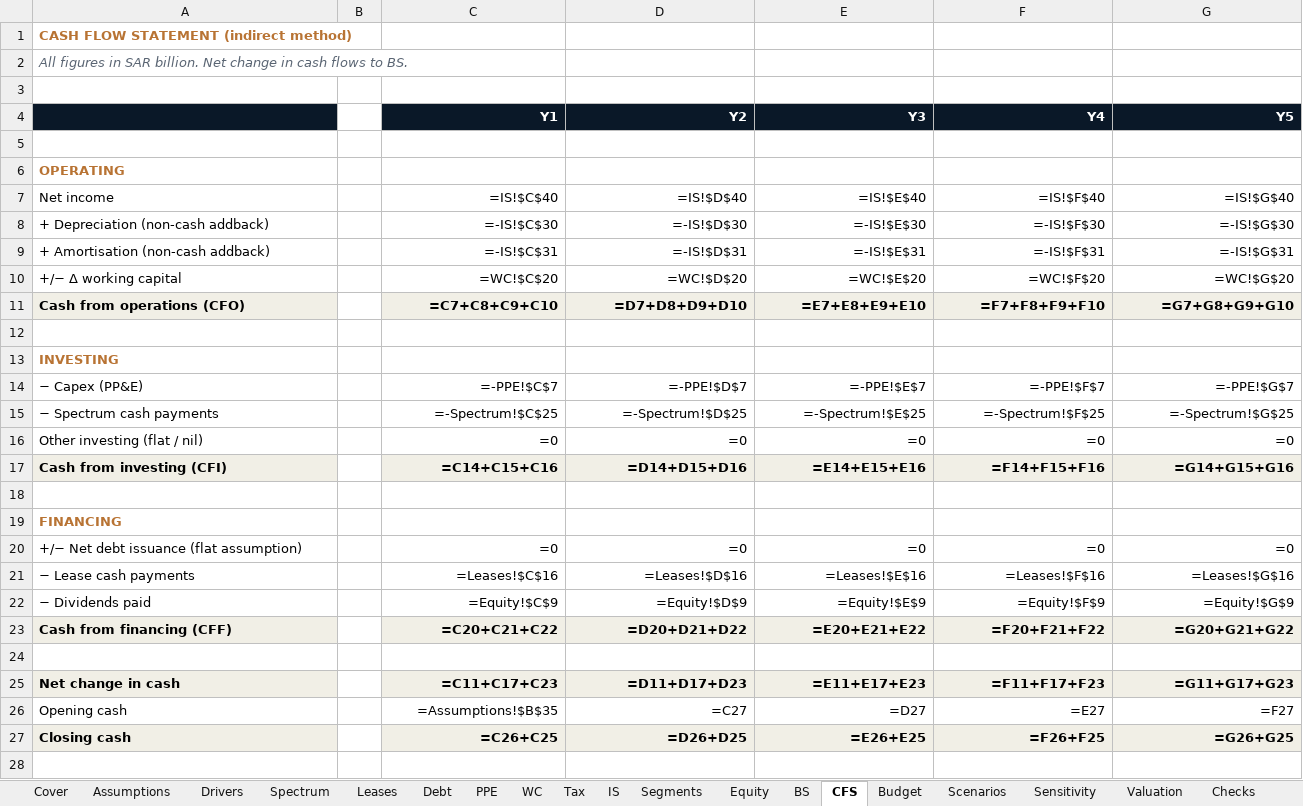
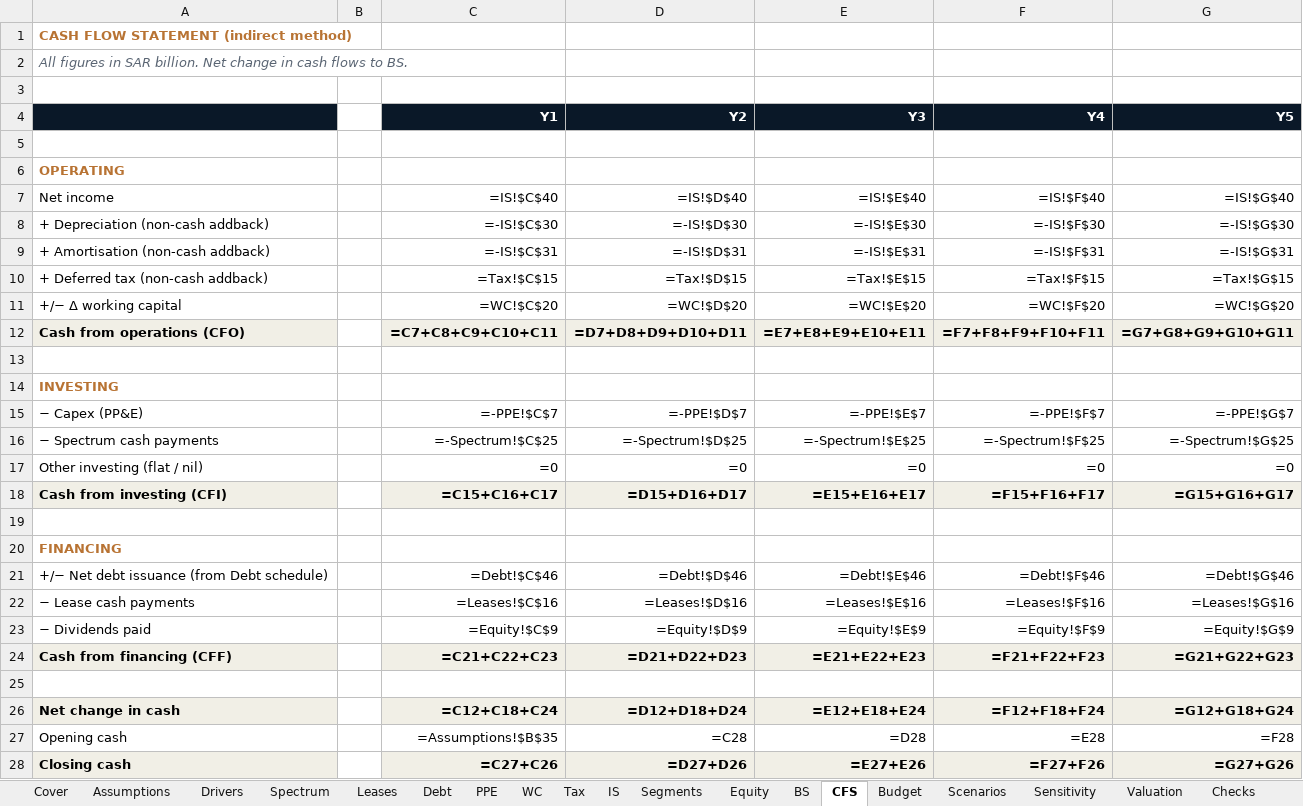
Before and after one commit to jackiDefi/finance-portfolio, an Excel workbook: industries/telecom-it/telecom-model.xlsx, sheet CFS, drawn as a sheet; values as stored, in another font and other column widths than the file's, no borders; formulas without a stored value are shown as written; removed rows and columns are numbered as before the commit, all else as after; the diff names each change by its address in the sheet, - before the commit and + after, or states it on an @@ line.

```diff
--- a/industries/telecom-it/telecom-model.xlsx (sheet CFS)
+++ b/industries/telecom-it/telecom-model.xlsx (sheet CFS)
+row 10: + Deferred tax (non-cash addback) |  | =Tax!$C$15 | =Tax!$D$15 | =Tax!$E$15 | =Tax!$F$15 | =Tax!$G$15
-C12 (Y1): =C7+C8+C9+C10
+C12 (Y1): =C7+C8+C9+C10+C11
-D12 (Y2): =D7+D8+D9+D10
+D12 (Y2): =D7+D8+D9+D10+D11
-E12 (Y3): =E7+E8+E9+E10
+E12 (Y3): =E7+E8+E9+E10+E11
-F12 (Y4): =F7+F8+F9+F10
+F12 (Y4): =F7+F8+F9+F10+F11
-G12 (Y5): =G7+G8+G9+G10
+G12 (Y5): =G7+G8+G9+G10+G11
-C18 (Y1): =C14+C15+C16
+C18 (Y1): =C15+C16+C17
-D18 (Y2): =D14+D15+D16
+D18 (Y2): =D15+D16+D17
-E18 (Y3): =E14+E15+E16
+E18 (Y3): =E15+E16+E17
-F18 (Y4): =F14+F15+F16
+F18 (Y4): =F15+F16+F17
-G18 (Y5): =G14+G15+G16
+G18 (Y5): =G15+G16+G17
-row 20: +/− Net debt issuance (flat assumption) |  | =0 | =0 | =0 | =0 | =0
+row 21: +/− Net debt issuance (from Debt schedule) |  | =Debt!$C$46 | =Debt!$D$46 | =Debt!$E$46 | =Debt!$F$46 | =Debt!$G$46
-C24 (Y1): =C20+C21+C22
+C24 (Y1): =C21+C22+C23
-D24 (Y2): =D20+D21+D22
+D24 (Y2): =D21+D22+D23
-E24 (Y3): =E20+E21+E22
+E24 (Y3): =E21+E22+E23
-F24 (Y4): =F20+F21+F22
+F24 (Y4): =F21+F22+F23
-G24 (Y5): =G20+G21+G22
+G24 (Y5): =G21+G22+G23
-C26 (Y1): =C11+C17+C23
+C26 (Y1): =C12+C18+C24
-D26 (Y2): =D11+D17+D23
+D26 (Y2): =D12+D18+D24
-E26 (Y3): =E11+E17+E23
+E26 (Y3): =E12+E18+E24
-F26 (Y4): =F11+F17+F23
+F26 (Y4): =F12+F18+F24
-G26 (Y5): =G11+G17+G23
+G26 (Y5): =G12+G18+G24
-D27 (Y2): =C27
+D27 (Y2): =C28
-E27 (Y3): =D27
+E27 (Y3): =D28
-F27 (Y4): =E27
+F27 (Y4): =E28
-G27 (Y5): =F27
+G27 (Y5): =F28
-C28 (Y1): =C26+C25
+C28 (Y1): =C27+C26
-D28 (Y2): =D26+D25
+D28 (Y2): =D27+D26
-E28 (Y3): =E26+E25
+E28 (Y3): =E27+E26
-F28 (Y4): =F26+F25
+F28 (Y4): =F27+F26
-G28 (Y5): =G26+G25
+G28 (Y5): =G27+G26
```
Also changed, not shown: sheet Debt, sheet Tax, sheet BS, sheet Assumptions, sheet Sensitivity, sheet IS, 2 more sheets, 2 other files.
